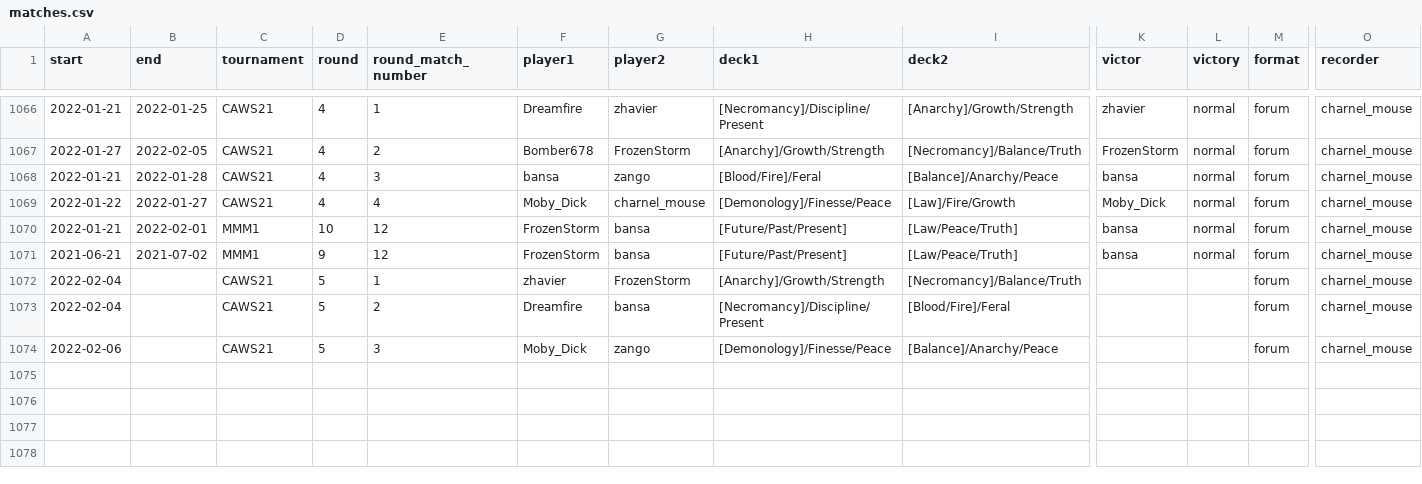
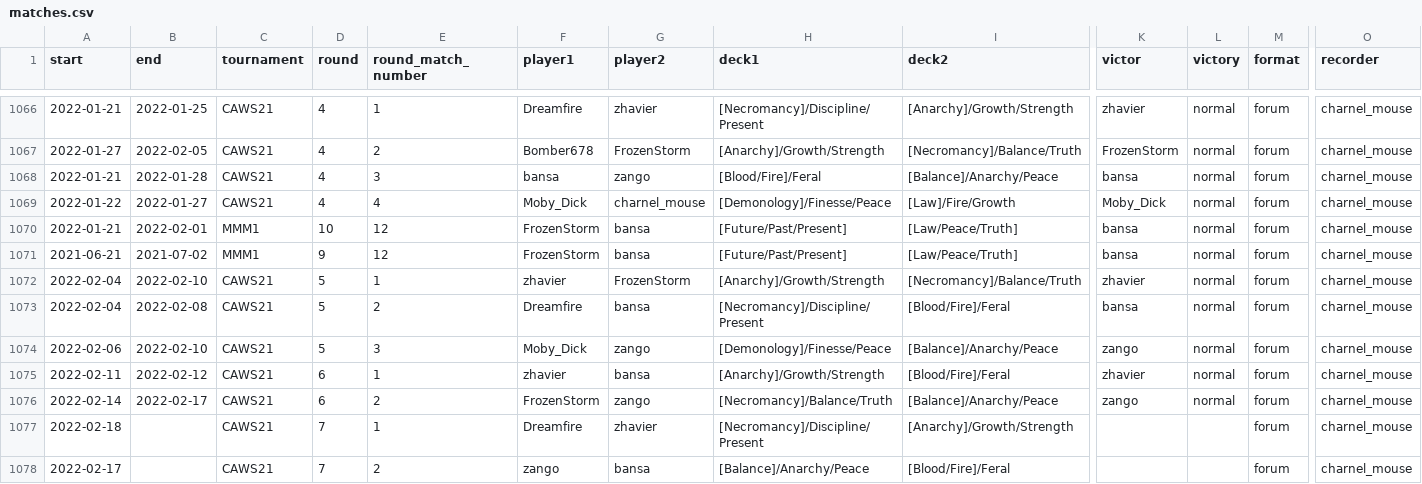
Before and after one commit to CharnelMouse/codexdata, a CSV file: data-raw/matches.csv, drawn as a sheet; only a part is shown, gaps mark what is left out; rows hold the shown columns only; the diff names each change by its address in the sheet, - before the commit and + after, or states it on an @@ line.

```diff
--- a/data-raw/matches.csv
+++ b/data-raw/matches.csv
-B1072 (end): (empty)
+B1072 (end): 2022-02-10
-K1072 (victor): (empty)
+K1072 (victor): zhavier
-L1072:L1074 (victory): (empty)
+L1072:L1074 (victory): normal
-B1073 (end): (empty)
+B1073 (end): 2022-02-08
-K1073 (victor): (empty)
+K1073 (victor): bansa
-B1074 (end): (empty)
+B1074 (end): 2022-02-10
-K1074 (victor): (empty)
+K1074 (victor): zango
+row 1075: 2022-02-11 | 2022-02-12 | CAWS21 | 6 | 1 | zhavier | bansa | [Anarchy]/Growth/Strength | [Blood/Fire]/Feral | zhavier | normal | forum | charnel_mouse
+row 1076: 2022-02-14 | 2022-02-17 | CAWS21 | 6 | 2 | FrozenStorm | zango | [Necromancy]/Balance/Truth | [Balance]/Anarchy/Peace | zango | normal | forum | charnel_mouse
+row 1077: 2022-02-18 |  | CAWS21 | 7 | 1 | Dreamfire | zhavier | [Necromancy]/Discipline/Present | [Anarchy]/Growth/Strength |  |  | forum | charnel_mouse
+row 1078: 2022-02-17 |  | CAWS21 | 7 | 2 | zango | bansa | [Balance]/Anarchy/Peace | [Blood/Fire]/Feral |  |  | forum | charnel_mouse
```
Also changed, not shown: 1 other file.
